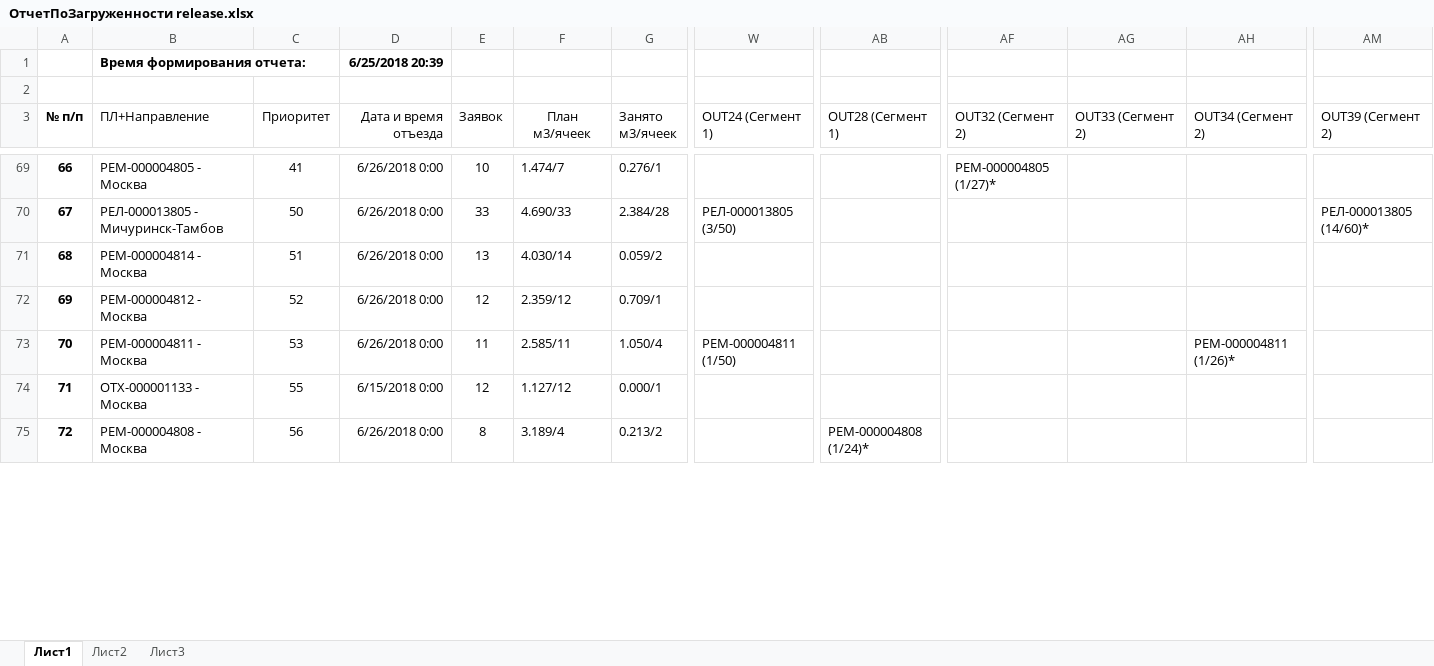
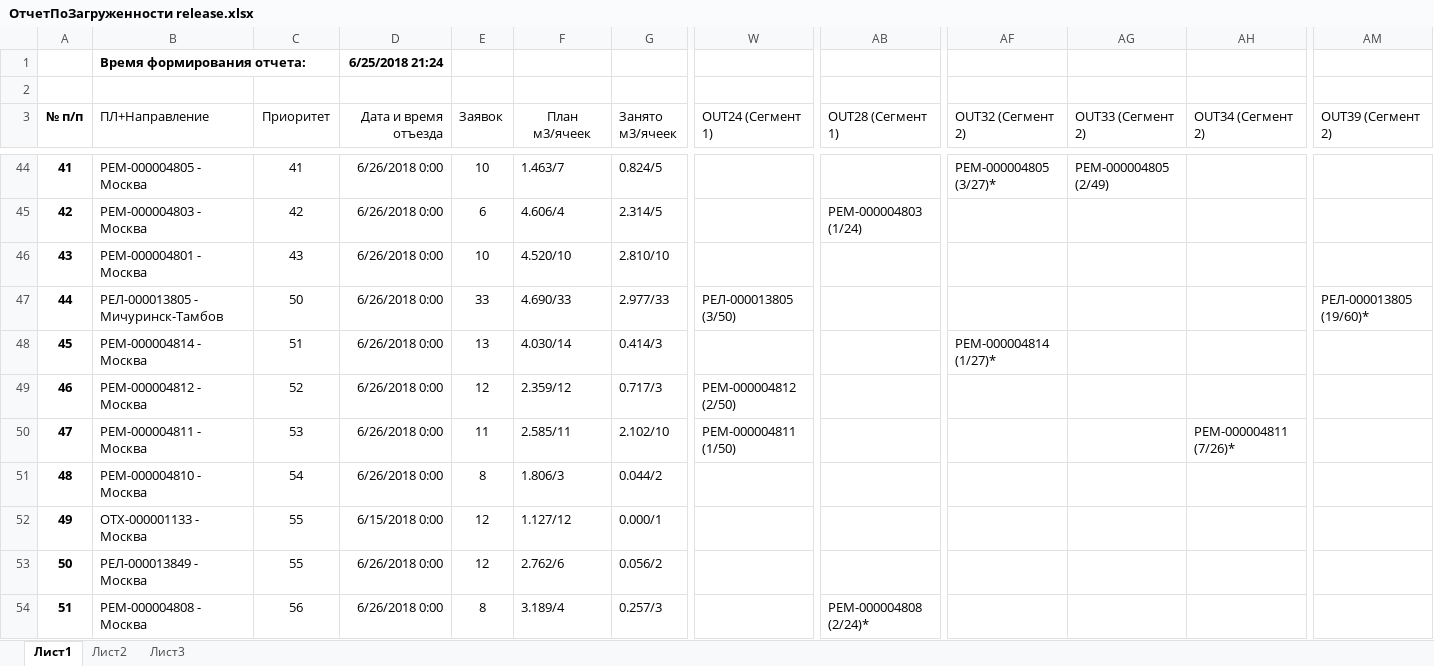
Before and after one commit to AndreyKrbn/SQL-GateLoading, an Excel workbook: ОтчетПоЗагруженности release.xlsx, sheet Лист1, drawn as a sheet; only a part is shown, gaps mark what is left out; values as stored, in another font and other column widths than the file's, no borders; table styles not drawn; addresses are those after the commit; rows hold the shown columns only; the diff covers the shown part only; the diff names each change by its address in the sheet, - before the commit and + after, or states it on an @@ line.

```diff
--- a/ОтчетПоЗагруженности release.xlsx (sheet Лист1)
+++ b/ОтчетПоЗагруженности release.xlsx (sheet Лист1)
-D1 (Дата и время отъезда): 6/25/2018 20:39
+D1 (Дата и время отъезда): 6/25/2018 21:24
@@ column A (№ п/п) renumbered between rows 4 and 96 @@
-F44 (План м3/ячеек): 1.474/7
+F44 (План м3/ячеек): 1.463/7
-G44 (Занято м3/ячеек): 0.276/1
+G44 (Занято м3/ячеек): 0.824/5
-AF44 (OUT32 (Сегмент 2)): PЕМ-000004805 (1/27)*
+AF44 (OUT32 (Сегмент 2)): PЕМ-000004805 (3/27)*
-AG44 (OUT33 (Сегмент 2)): (empty)
+AG44 (OUT33 (Сегмент 2)): PЕМ-000004805 (2/49)
+row 45: 42 | PЕМ-000004803 - Москва | 42 | 6/26/2018 0:00 | 6 | 4.606/4 | 2.314/5 |  | PЕМ-000004803 (1/24)
+row 46: 43 | PЕМ-000004801 - Москва | 43 | 6/26/2018 0:00 | 10 | 4.520/10 | 2.810/10
-G47 (Занято м3/ячеек): 2.384/28
+G47 (Занято м3/ячеек): 2.977/33
-AM47 (OUT39 (Сегмент 2)): РЕЛ-000013805 (14/60)*
+AM47 (OUT39 (Сегмент 2)): РЕЛ-000013805 (19/60)*
-G48 (Занято м3/ячеек): 0.059/2
+G48 (Занято м3/ячеек): 0.414/3
-AF48 (OUT32 (Сегмент 2)): (empty)
+AF48 (OUT32 (Сегмент 2)): PЕМ-000004814 (1/27)*
-G49 (Занято м3/ячеек): 0.709/1
+G49 (Занято м3/ячеек): 0.717/3
-W49 (OUT24 (Сегмент 1)): (empty)
+W49 (OUT24 (Сегмент 1)): PЕМ-000004812 (2/50)
-G50 (Занято м3/ячеек): 1.050/4
+G50 (Занято м3/ячеек): 2.102/10
-AH50 (OUT34 (Сегмент 2)): PЕМ-000004811 (1/26)*
+AH50 (OUT34 (Сегмент 2)): PЕМ-000004811 (7/26)*
+row 51: 48 | PЕМ-000004810 - Москва | 54 | 6/26/2018 0:00 | 8 | 1.806/3 | 0.044/2
+row 53: 50 | РЕЛ-000013849 - Москва | 55 | 6/26/2018 0:00 | 12 | 2.762/6 | 0.056/2
-G54 (Занято м3/ячеек): 0.213/2
+G54 (Занято м3/ячеек): 0.257/3
-AB54 (OUT28 (Сегмент 1)): PЕМ-000004808 (1/24)*
+AB54 (OUT28 (Сегмент 1)): PЕМ-000004808 (2/24)*
```
Also changed, not shown: 30 added rows, 26 removed rows and 113 edited cells elsewhere in this sheet.
